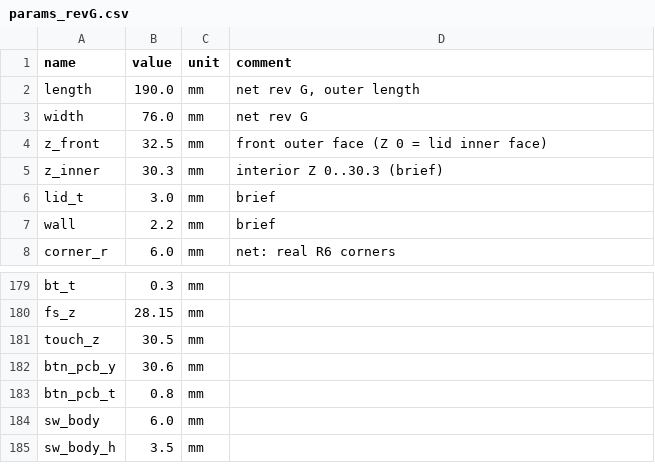
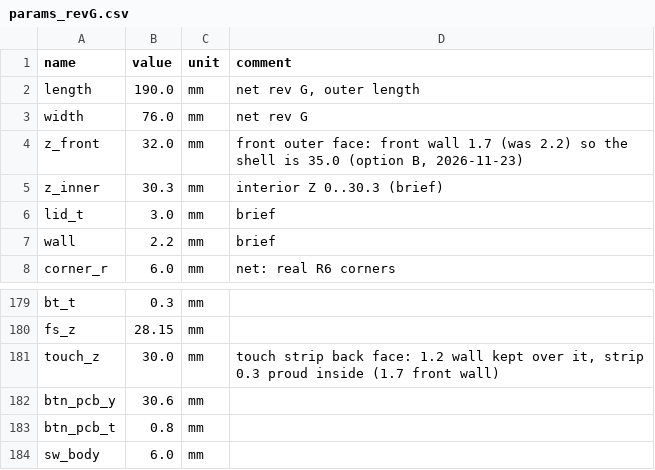
Before and after one commit to ckvishwa/heartsync, a CSV file: cad/params_revG.csv, drawn as a sheet; only a part is shown, gaps mark what is left out; the shorter side is filled out with more unchanged rows.

```diff
--- a/cad/params_revG.csv
+++ b/cad/params_revG.csv
@@ -3,3 +3,3 @@ length,190.0,mm,"net rev G, outer length"
 width,76.0,mm,net rev G
-z_front,32.5,mm,front outer face (Z 0 = lid inner face)
+z_front,32.0,mm,"front outer face: front wall 1.7 (was 2.2) so the shell is 35.0 (option B, 2026-11-23)"
 z_inner,30.3,mm,interior Z 0..30.3 (brief)
@@ -180,3 +180,3 @@ bt_t,0.3,mm,
 fs_z,28.15,mm,
-touch_z,30.5,mm,
+touch_z,30.0,mm,"touch strip back face: 1.2 wall kept over it, strip 0.3 proud inside (1.7 front wall)"
 btn_pcb_y,30.6,mm,
```
Also changed, not shown: 24 other files.
